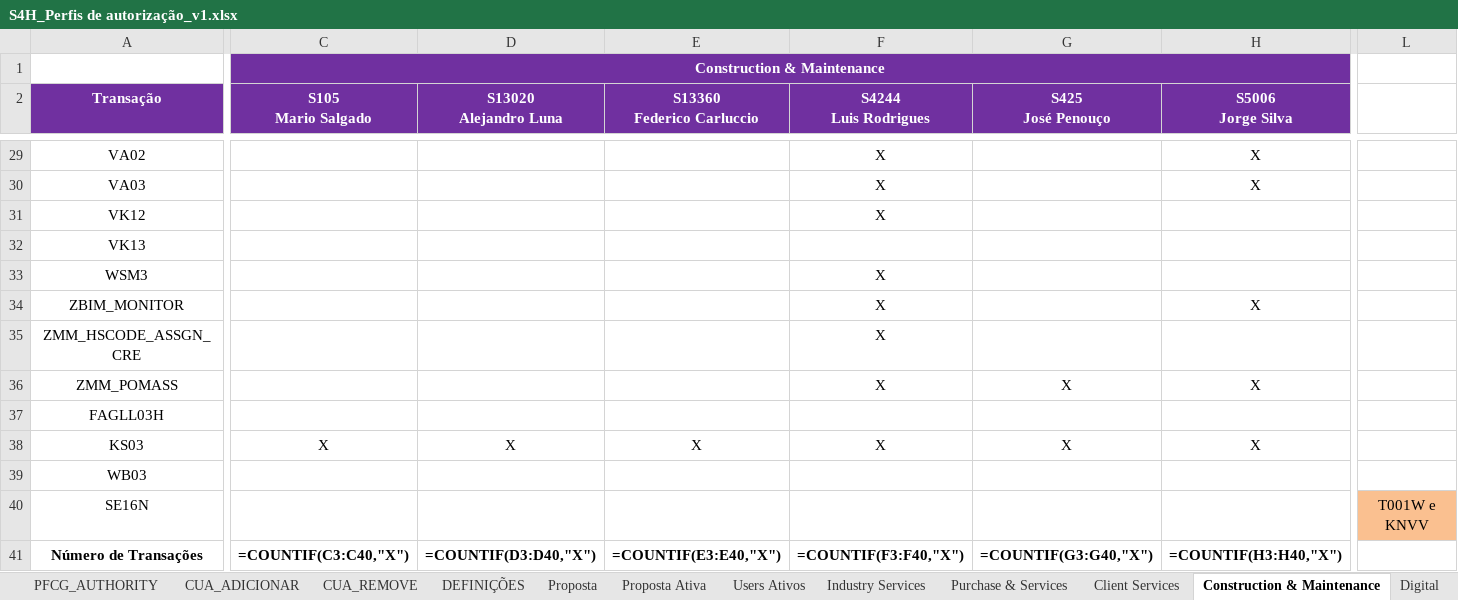
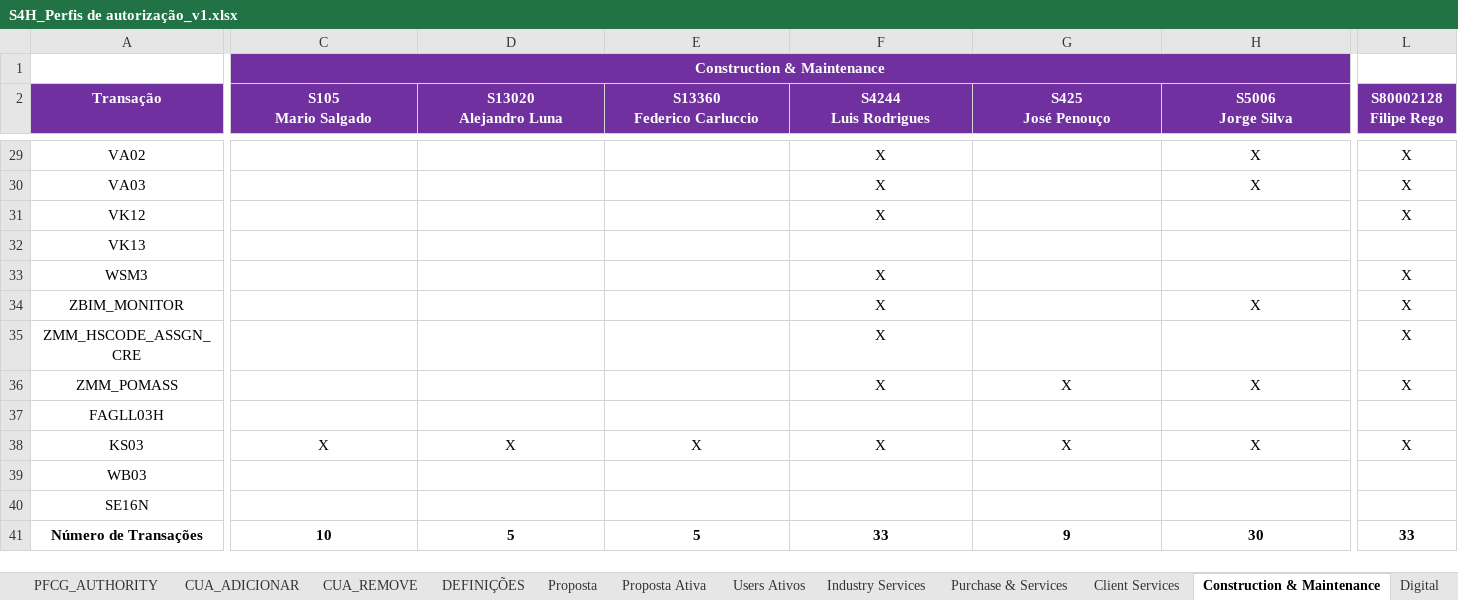
Before and after one commit to Geniolle/SapScript, an Excel workbook: S4H_Perfis de autorização_v1.xlsx, sheet Construction & Maintenance, drawn as a sheet; only a part is shown, gaps mark what is left out; values as stored, in another font and other column widths than the file's, no borders; formulas without a stored value are shown as written; 1 other sheet too large or unreadable and not compared; ↵ is a line break in a cell; the diff covers the shown part only; the diff names each change by its address in the sheet, - before the commit and + after, or states it on an @@ line.

```diff
--- a/S4H_Perfis de autorização_v1.xlsx (sheet Construction & Maintenance)
+++ b/S4H_Perfis de autorização_v1.xlsx (sheet Construction & Maintenance)
-L2: (empty)
+L2: S80002128 ↵ Filipe Rego
-L2 fill: none
+L2 fill: #7030A0
-L29:L31 (S80002128 Filipe Rego): (empty)
+L29:L31 (S80002128 Filipe Rego): X
-L33:L36 (S80002128 Filipe Rego): (empty)
+L33:L36 (S80002128 Filipe Rego): X
-L38 (S80002128 Filipe Rego): (empty)
+L38 (S80002128 Filipe Rego): X
-L40 (S80002128 Filipe Rego): T001W e KNVV
+L40 (S80002128 Filipe Rego): (empty)
-L40 fill: #FAC090
+L40 fill: none
-C41 (S105 Mario Salgado): =COUNTIF(C3:C40,"X")
+C41 (S105 Mario Salgado): 10
-D41 (S13020 Alejandro Luna): =COUNTIF(D3:D40,"X")
+D41 (S13020 Alejandro Luna): 5
-E41 (S13360 Federico Carluccio): =COUNTIF(E3:E40,"X")
+E41 (S13360 Federico Carluccio): 5
-F41 (S4244 Luis Rodrigues): =COUNTIF(F3:F40,"X")
+F41 (S4244 Luis Rodrigues): 33
-G41 (S425 José Penouço): =COUNTIF(G3:G40,"X")
+G41 (S425 José Penouço): 9
-H41 (S5006 Jorge Silva): =COUNTIF(H3:H40,"X")
+H41 (S5006 Jorge Silva): 30
-L41 (S80002128 Filipe Rego): (empty)
+L41 (S80002128 Filipe Rego): 33
```
Also changed, not shown: 28 edited cells elsewhere in this sheet, sheet Proposta, sheet Proposta Ativa, sheet Digital, sheet People & Talent, sheet Purchase & Services, sheet Client Services, 2 more sheets, hidden cells, 17 other files.
